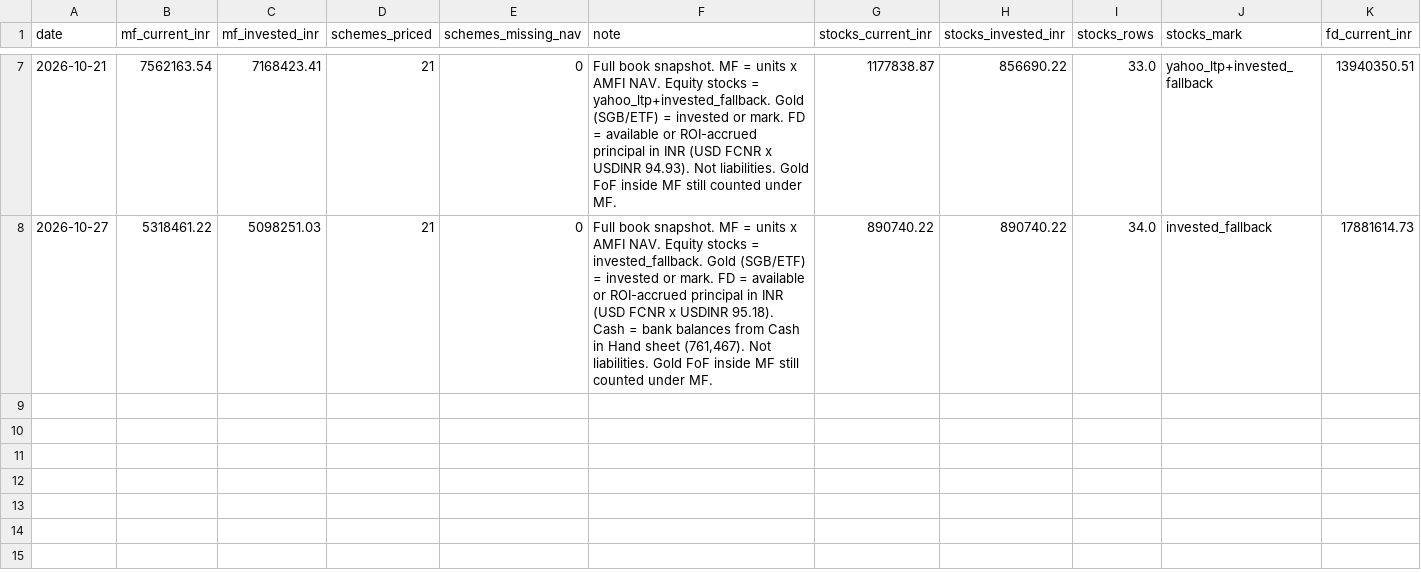
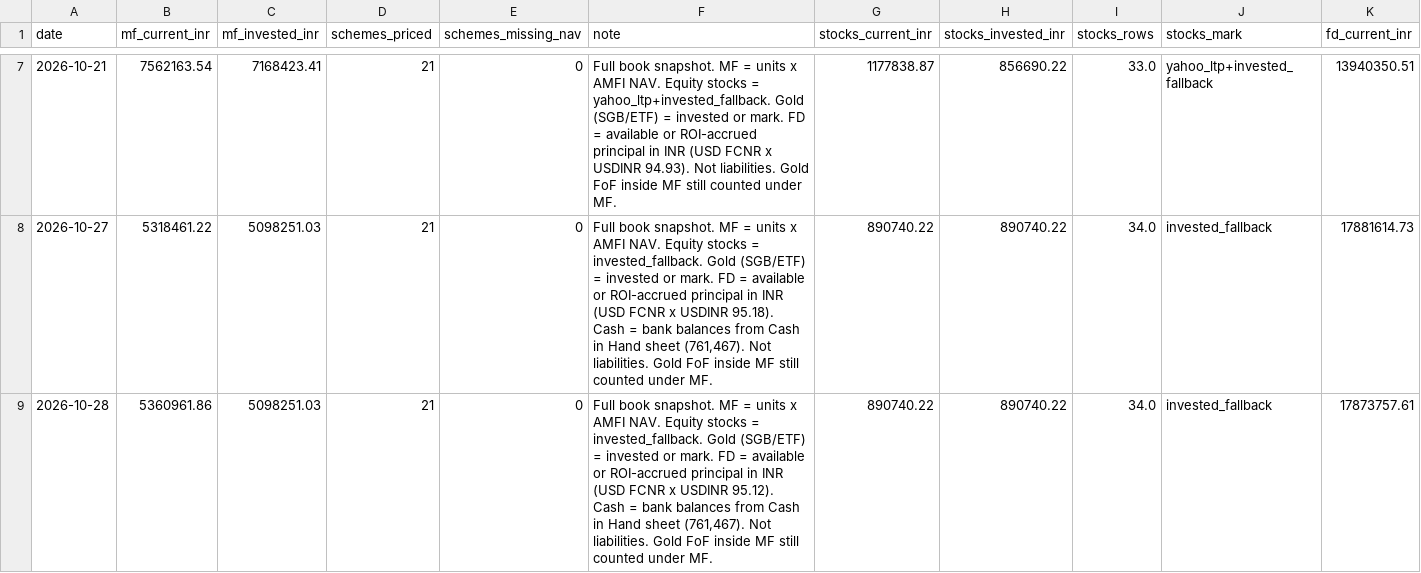
Before and after one commit to rajeshkumar7979-png/Networth_DashBoard_NextGen, a CSV file: data/portfolio_history.csv, drawn as a sheet; only a part is shown, gaps mark what is left out; rows hold the shown columns only; the diff names each change by its address in the sheet, - before the commit and + after, or states it on an @@ line.

```diff
--- a/data/portfolio_history.csv
+++ b/data/portfolio_history.csv
+row 9: 2026-10-28 | 5360961.86 | 5098251.03 | 21 | 0 | Full book snapshot. MF = units x AMFI NAV. Equity stocks = invested_fallback. Gold (SGB/ETF) = invested or mark. FD = available or ROI-accrued principal in INR (USD FCNR x USDINR 95.12). Cash = bank balances from Cash in Hand sheet (761,467). Not liabilities. Gold FoF inside MF still counted under MF. | 890740.22 | 890740.22 | 34.0 | invested_fallback | 17873757.61
```
Also changed, not shown: 3 other files.
